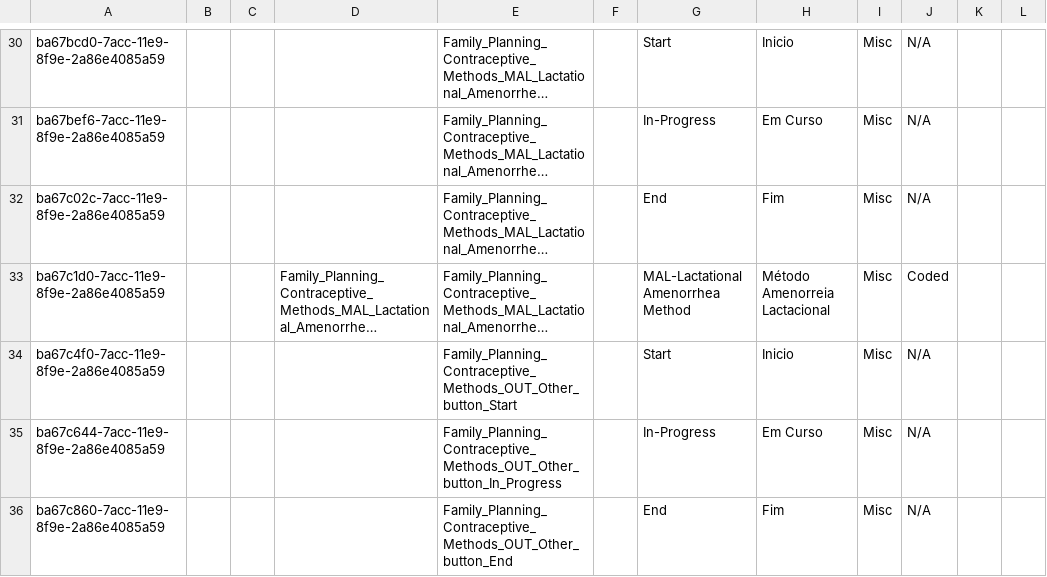
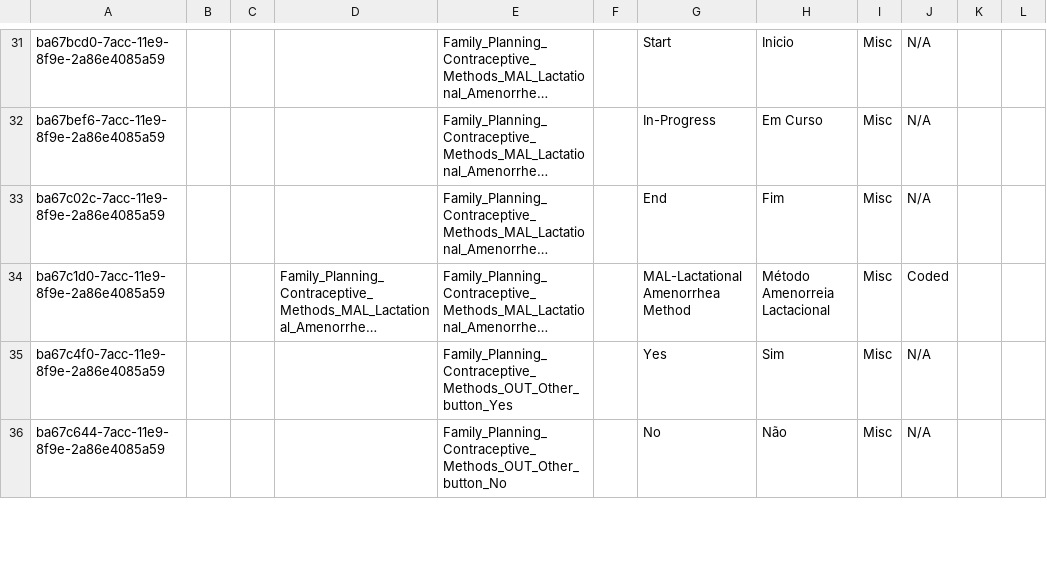
Before and after one commit to esaude/sesp-bahmni-metadata, a CSV file: configuration/concepts/Group VIII-Family_Planning.csv (was configuration/concepts/Group VIII-Conduct.csv), drawn as a sheet; only a part is shown, gaps mark what is left out; long unchanged cells end in …; removed rows and columns are numbered as before the commit, all else as after; the diff covers the shown part only; the diff names each change by its address in the sheet, - before the commit and + after, or states it on an @@ line.

```diff
--- a/configuration/concepts/Group VIII-Conduct.csv
+++ b/configuration/concepts/Group VIII-Family_Planning.csv
-E35: Family_Planning_Contraceptive_Methods_OUT_Other_button_Start
+E35: Family_Planning_Contraceptive_Methods_OUT_Other_button_Yes
-G35: Start
+G35: Yes
-H35: Inicio
+H35: Sim
-E36: Family_Planning_Contraceptive_Methods_OUT_Other_button_In_Progress
+E36: Family_Planning_Contraceptive_Methods_OUT_Other_button_No
-G36: In-Progress
+G36: No
-H36: Em Curso
+H36: Não
-row 36: ba67c860-7acc-11e9-8f9e-2a86e4085a59 |  |  |  | Family_Planning_Contraceptive_Methods_OUT_Other_button_End |  | End | Fim | Misc | N/A
```
Also changed, not shown: 2 added rows and 3 edited cells elsewhere in this file.
